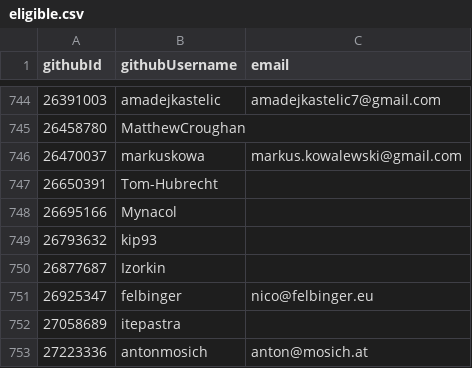
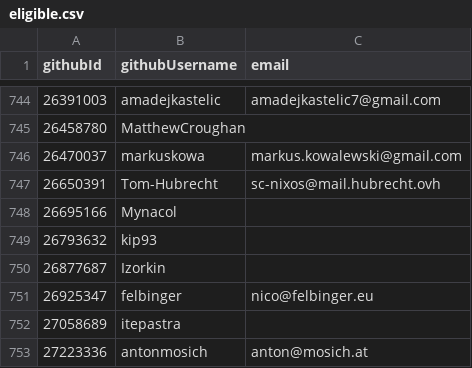
Before and after one commit to niklaskorz/SC-election-2025, a CSV file: eligible.csv, drawn as a sheet; only a part is shown, gaps mark what is left out.

Commit message:
Add email from Tom-Hubrecht

```diff
--- a/eligible.csv
+++ b/eligible.csv
@@ -746,3 +746,3 @@ githubId,githubUsername,email
 26470037,markuskowa,markus.kowalewski@gmail.com
-26650391,Tom-Hubrecht,
+26650391,Tom-Hubrecht,sc-nixos@mail.hubrecht.ovh
 26695166,Mynacol,
```
